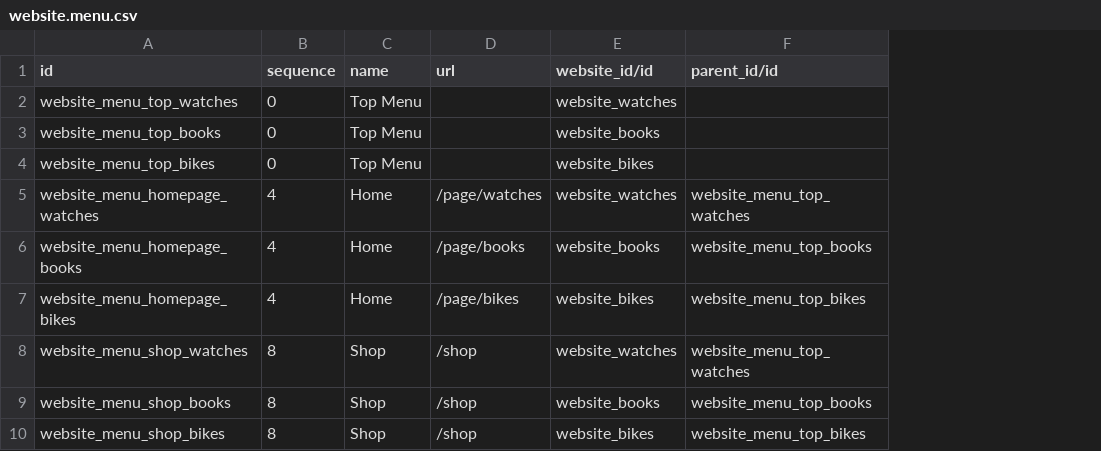
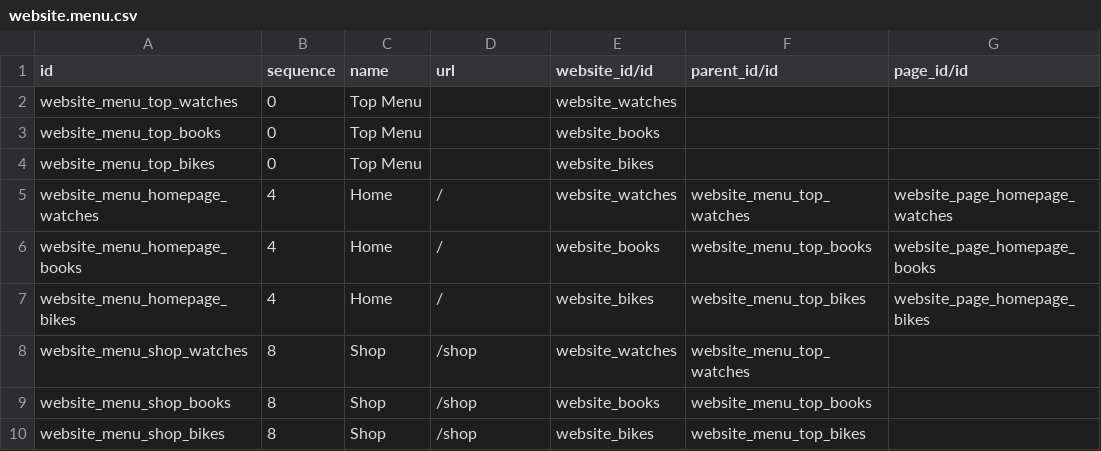
Before and after one commit to itpp-labs/website-addons, a CSV file: website_multi_company_demo/demo/website.menu.csv, drawn as a sheet; the diff names each change by its address in the sheet, - before the commit and + after, or states it on an @@ line.

Commit message:
[PORT] website_multi_company

```diff
--- a/website_multi_company_demo/demo/website.menu.csv
+++ b/website_multi_company_demo/demo/website.menu.csv
+column G (page_id/id), rows 5-7: website_page_homepage_watches | website_page_homepage_books | website_page_homepage_bikes
-D5 (url): /page/watches
+D5 (url): /
-D6 (url): /page/books
+D6 (url): /
-D7 (url): /page/bikes
+D7 (url): /
```
Also changed, not shown: website_multi_company_demo/demo/ir.ui.view.csv, 15 other files.
